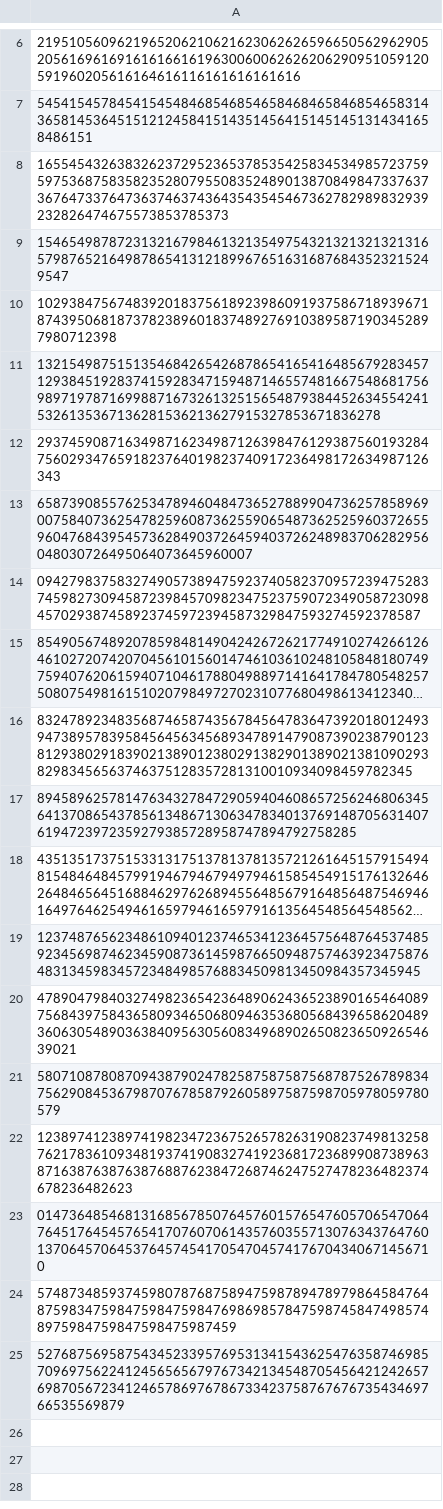
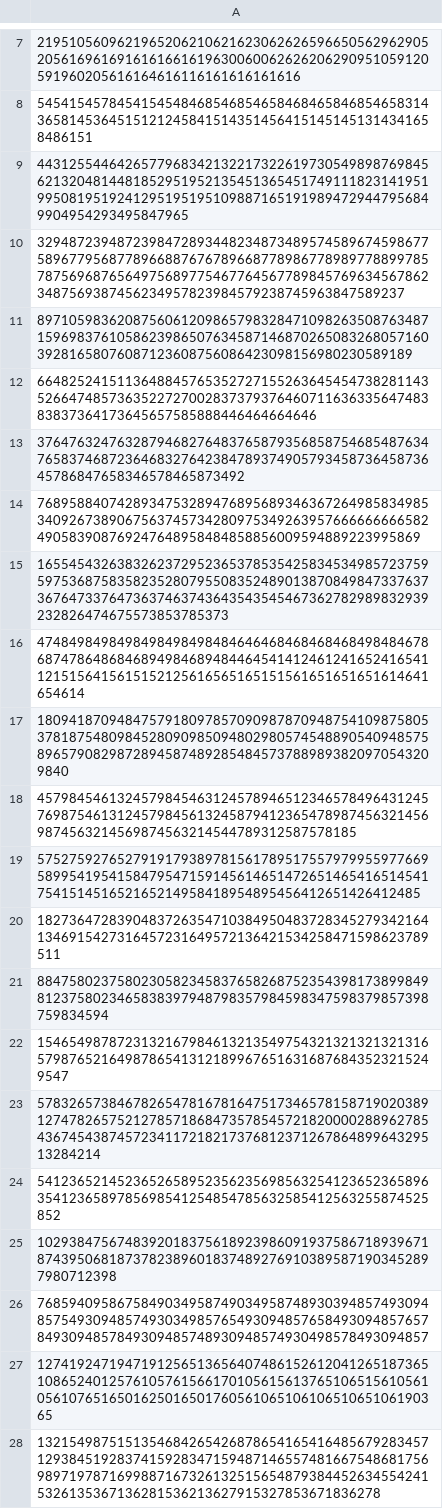
Before and after one commit to kitchWWW/HumanRandom, a CSV file: datasets/allFingers.csv, drawn as a sheet; only a part is shown, gaps mark what is left out; the shorter side is filled out with more unchanged rows; long unchanged cells end in …; the diff covers the shown part only; the diff names each change by its address in the sheet, - before the commit and + after, or states it on an @@ line.

```diff
--- a/datasets/allFingers.csv
+++ b/datasets/allFingers.csv
+row 9: 4431255446426577968342132217322619730549898769845621320481448185295195213545136545174911182314195199508195192412951951951098871651919894729447956849904954293495847965
+row 10: 3294872394872398472893448234873489574589674598677589677956877896688767678966877898677898977889978578756968765649756897754677645677898457696345678623487569387456234957823984579238745963847589237
+row 11: 8971059836208756061209865798328471098263508763487159698376105862398650763458714687026508326805716039281658076087123608756086423098156980230589189
+row 12: 6648252415113648845765352727155263645454738281143526647485736352272700283737937646071163633564748383837364173645657585888446464664646
+row 13: 3764763247632879468276483765879356858754685487634765837468723646832764238478937490579345873645873645786847658346578465873492
+row 14: 76895884074289347532894768956893463672649858349853409267389067563745734280975349263957666666666582490583908769247648958484858856009594889223995869
+row 16: 474849849849849849849848464646846846846849848467868747864868468949846894844645414124612416524165411215156415615152125616565165151561651651651614641654614
+row 17: 1809418709484757918097857090987870948754109875805378187548098452809098509480298057454889054094857589657908298728945874892854845737889893820970543209840
+row 18: 457984546132457984546312457894651234657849643124576987546131245798456132458794123654789874563214569874563214569874563214544789312587578185
+row 19: 57527592765279191793897815617895175579799559776695899541954158479547159145614651472651465416514541754151451652165214958418954895456412651426412485
+row 20: 18273647283904837263547103849504837283452793421641346915427316457231649572136421534258471598623789511
+row 21: 88475802375802305823458376582687523543981738998498123758023465838397948798357984598347598379857398759834594
+row 23: 57832657384678265478167816475173465781587190203891274782657521278571868473578545721820000288962785436745438745723411721821737681237126786489964329513284214
+row 24: 54123652145236526589523562356985632541236523658963541236589785698541254854785632585412563255874525852
+row 26: 768594095867584903495874903495874893039485749309485754930948574930349857654930948576584930948576578493094857849309485748930948574930498578493094857
+row 27: 12741924719471912565136564074861526120412651873651086524012576105761566170105615613765106515610561056107651650162501650176056106510610651065106190365
```
Also changed, not shown: 17 added rows elsewhere in this file, datasets/bothFingers.csv, datasets/singleFinger.csv, 5 other files.
